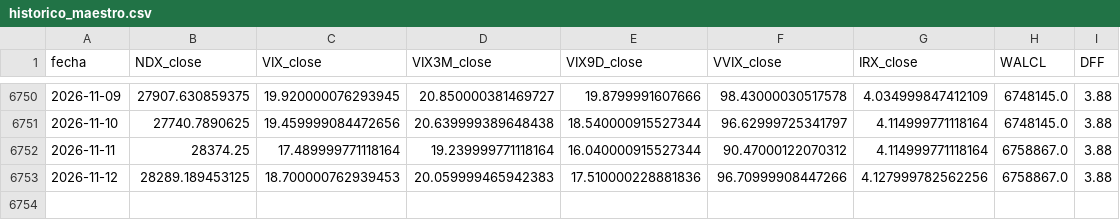
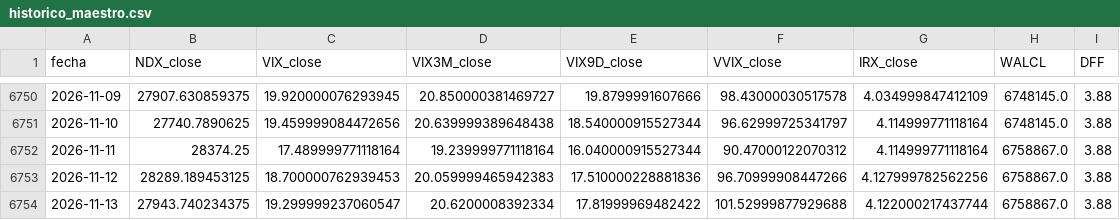
Before and after one commit to ManULoreN14/regimen-tilt-nq, a CSV file: historico_maestro.csv, drawn as a sheet; only a part is shown, gaps mark what is left out; the diff names each change by its address in the sheet, - before the commit and + after, or states it on an @@ line.

```diff
--- a/historico_maestro.csv
+++ b/historico_maestro.csv
+row 6754: 2026-11-13 | 27943.740234375 | 19.299999237060547 | 20.6200008392334 | 17.81999969482422 | 101.52999877929688 | 4.122000217437744 | 6758867.0 | 3.88
```
Also changed, not shown: 2 other files.
